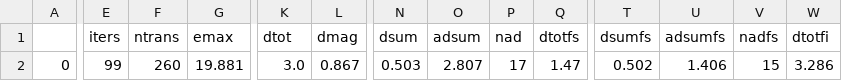
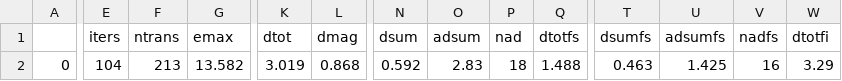
Before and after one commit to TaoLiang120/SEAKMC_py, a CSV file: Fe_vacancy/SPOut/KMC_0_Deleted_SPs.csv, drawn as a sheet; only a part is shown, gaps mark what is left out; the diff covers the shown part only; the diff names each change by its address in the sheet, - before the commit and + after, or states it on an @@ line.

```diff
--- a/Fe_vacancy/SPOut/KMC_0_Deleted_SPs.csv
+++ b/Fe_vacancy/SPOut/KMC_0_Deleted_SPs.csv
-E2 (iters): 99
+E2 (iters): 104
-F2 (ntrans): 260
+F2 (ntrans): 213
-G2 (emax): 19.881
+G2 (emax): 13.582
-K2 (dtot): 3.0
+K2 (dtot): 3.019
-L2 (dmag): 0.867
+L2 (dmag): 0.868
-N2 (dsum): 0.503
+N2 (dsum): 0.592
-O2 (adsum): 2.807
+O2 (adsum): 2.83
-P2 (nad): 17
+P2 (nad): 18
-Q2 (dtotfs): 1.47
+Q2 (dtotfs): 1.488
-T2 (dsumfs): 0.502
+T2 (dsumfs): 0.463
-U2 (adsumfs): 1.406
+U2 (adsumfs): 1.425
-V2 (nadfs): 15
+V2 (nadfs): 16
-W2 (dtotfi): 3.286
+W2 (dtotfi): 3.29
```
Also changed, not shown: 3 edited cells elsewhere in this file, Fe_vacancy/SPOut/KMC_0_DetailSPs.csv, Fe_vacancy/SPOut/KMC_0_Prob.csv, 23 other files.
